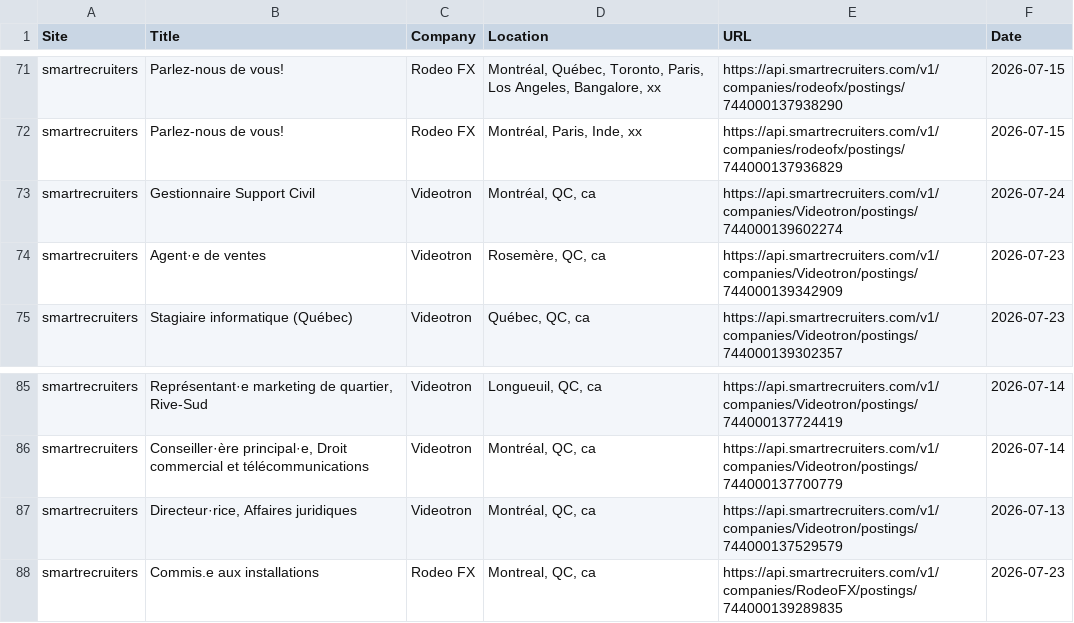
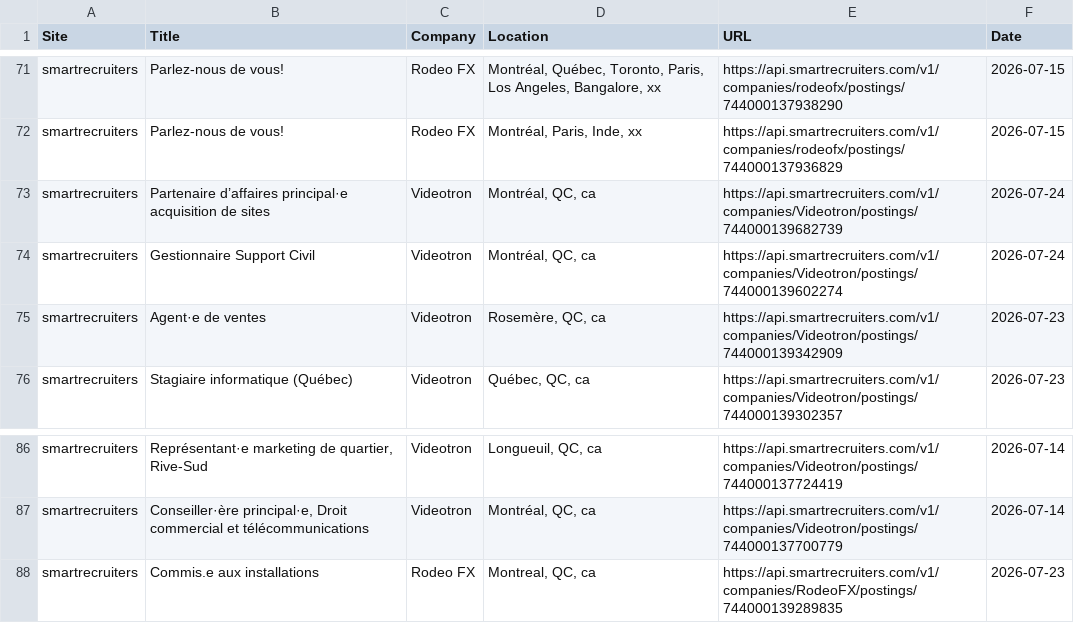
Before and after one commit to christiandguerard/ever-jobs-dash, a CSV file: daily_jobs.csv, drawn as a sheet; only a part is shown, gaps mark what is left out; the diff covers the shown part only.

```diff
--- a/daily_jobs.csv
+++ b/daily_jobs.csv
@@ -72,2 +72,3 @@ smartrecruiters,Parlez-nous de vous!,Rodeo FX,"Montréal, Québec, Toronto, Pari
 smartrecruiters,Parlez-nous de vous!,Rodeo FX,"Montréal, Paris, Inde, xx",https://api.smartrecruiters.com/v1/companies/rodeofx/postings/744000137936829,2026-07-15
+smartrecruiters,Partenaire d’affaires principal·e acquisition de sites,Videotron,"Montréal, QC, ca",https://api.smartrecruiters.com/v1/companies/Videotron/postings/744000139682739,2026-07-24
 smartrecruiters,Gestionnaire Support Civil,Videotron,"Montréal, QC, ca",https://api.smartrecruiters.com/v1/companies/Videotron/postings/744000139602274,2026-07-24
@@ -86,3 +87,2 @@ smartrecruiters,"Représentant·e marketing de quartier, Rive-Sud",Videotron,"Lo
 smartrecruiters,"Conseiller·ère principal·e, Droit commercial et télécommunications",Videotron,"Montréal, QC, ca",https://api.smartrecruiters.com/v1/companies/Videotron/postings/744000137700779,2026-07-14
-smartrecruiters,"Directeur·rice, Affaires juridiques",Videotron,"Montréal, QC, ca",https://api.smartrecruiters.com/v1/companies/Videotron/postings/744000137529579,2026-07-13
 smartrecruiters,Commis.e aux installations,Rodeo FX,"Montreal, QC, ca",https://api.smartrecruiters.com/v1/companies/RodeoFX/postings/744000139289835,2026-07-23
```
Also changed, not shown: 5 added rows, 5 removed rows and 1 moved row elsewhere in this file.
